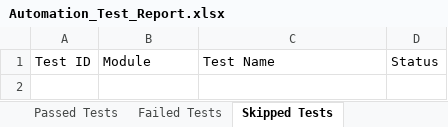
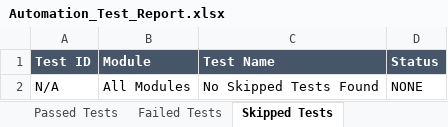
Before and after one commit to tejaswinimanne72/dental-web-app, an Excel workbook: Test Results/Excel/Automation_Test_Report.xlsx, sheet Skipped Tests, drawn as a sheet; values as stored, in another font and other column widths than the file's, no borders; the diff names each change by its address in the sheet, - before the commit and + after, or states it on an @@ line.

```diff
--- a/Test Results/Excel/Automation_Test_Report.xlsx (sheet Skipped Tests)
+++ b/Test Results/Excel/Automation_Test_Report.xlsx (sheet Skipped Tests)
@@ A1:D1 fill: none → #475569, bold: off → on, text colour: black → #FFFFFF @@
+row 2: N/A | All Modules | No Skipped Tests Found | NONE
```
Also changed, not shown: sheet Executed Test Cases, sheet Defect Summary, sheet Failed Tests, sheet Passed Tests, sheet Execution Metrics, Test Results/Excel/Execution_Summary.xlsx, Test Results/Excel/Failed_Test_Cases.xlsx, 7 other files.
